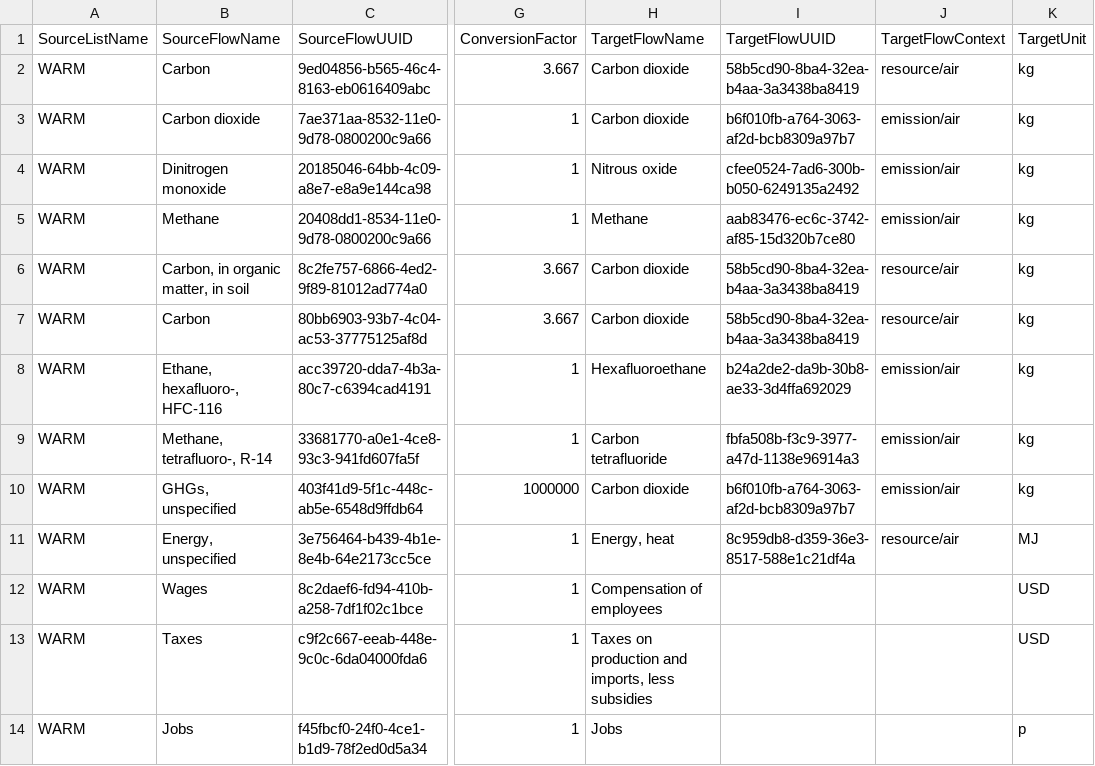
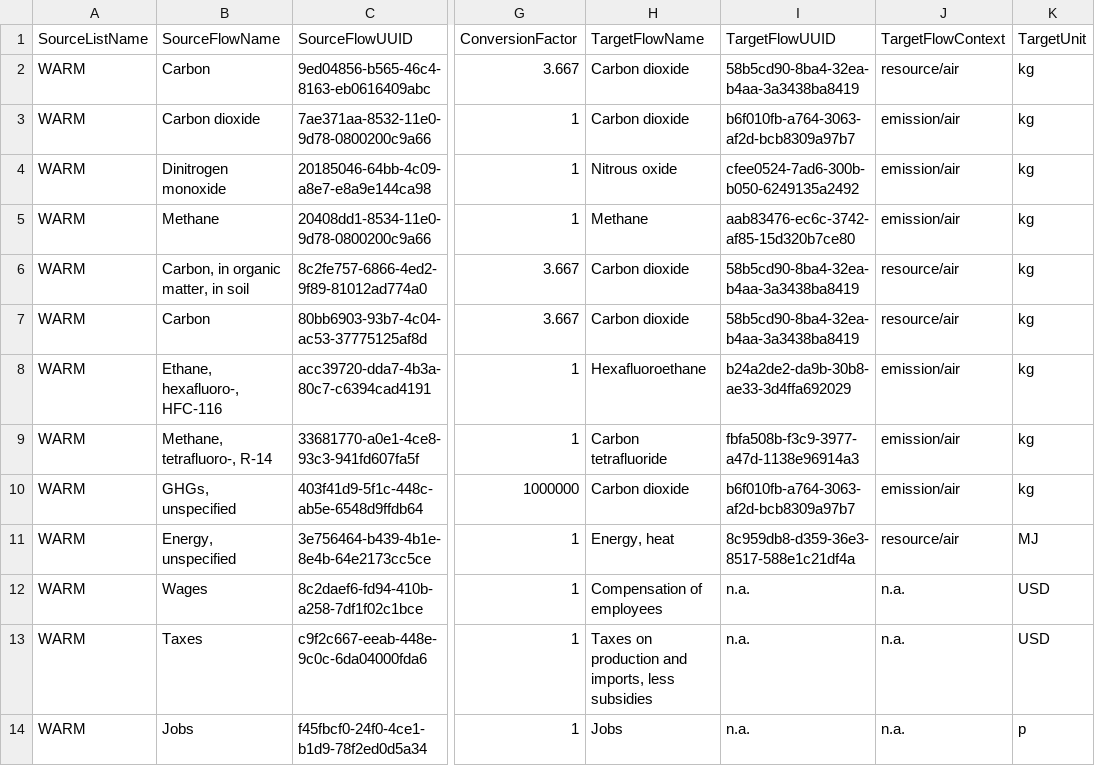
Before and after one commit to USEPA/fedelemflowlist, a CSV file: fedelemflowlist/flowmapping/WARM.csv, drawn as a sheet; only a part is shown, gaps mark what is left out; the diff names each change by its address in the sheet, - before the commit and + after, or states it on an @@ line.

Commit message:
For testing, drop target flows with `n.a.` as TargetFlowUUID to account for non FEDEFL flows in mappings (e.g. `Jobs`)

```diff
--- a/fedelemflowlist/flowmapping/WARM.csv
+++ b/fedelemflowlist/flowmapping/WARM.csv
-I12:I14 (TargetFlowUUID): (empty)
+I12:I14 (TargetFlowUUID): n.a.
-J12:J14 (TargetFlowContext): (empty)
+J12:J14 (TargetFlowContext): n.a.
```
Also changed, not shown: 1 other file.
